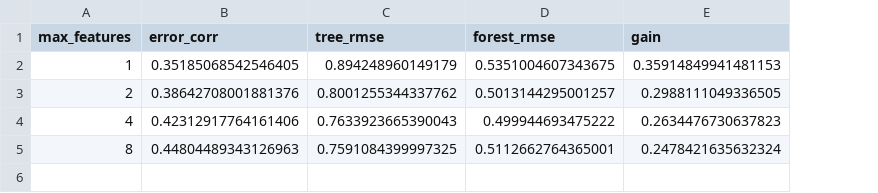
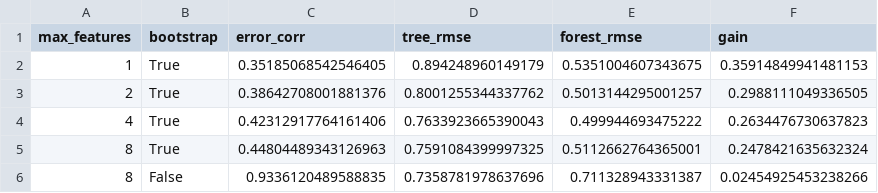
Before and after one commit to minhbtnguyen/ensemble-distillation, a CSV file: results/error_correlation_sweep.csv, drawn as a sheet; the diff names each change by its address in the sheet, - before the commit and + after, or states it on an @@ line.

Commit message:
feat: add bootstrap=False extreme case to error correlation sweep

```diff
--- a/results/error_correlation_sweep.csv
+++ b/results/error_correlation_sweep.csv
+column B (bootstrap), rows 2-5: all True
+row 6: 8 | False | 0.9336120489588835 | 0.7358781978637696 | 0.711328943331387 | 0.02454925453238266
```
Also changed, not shown: 1 other file.
